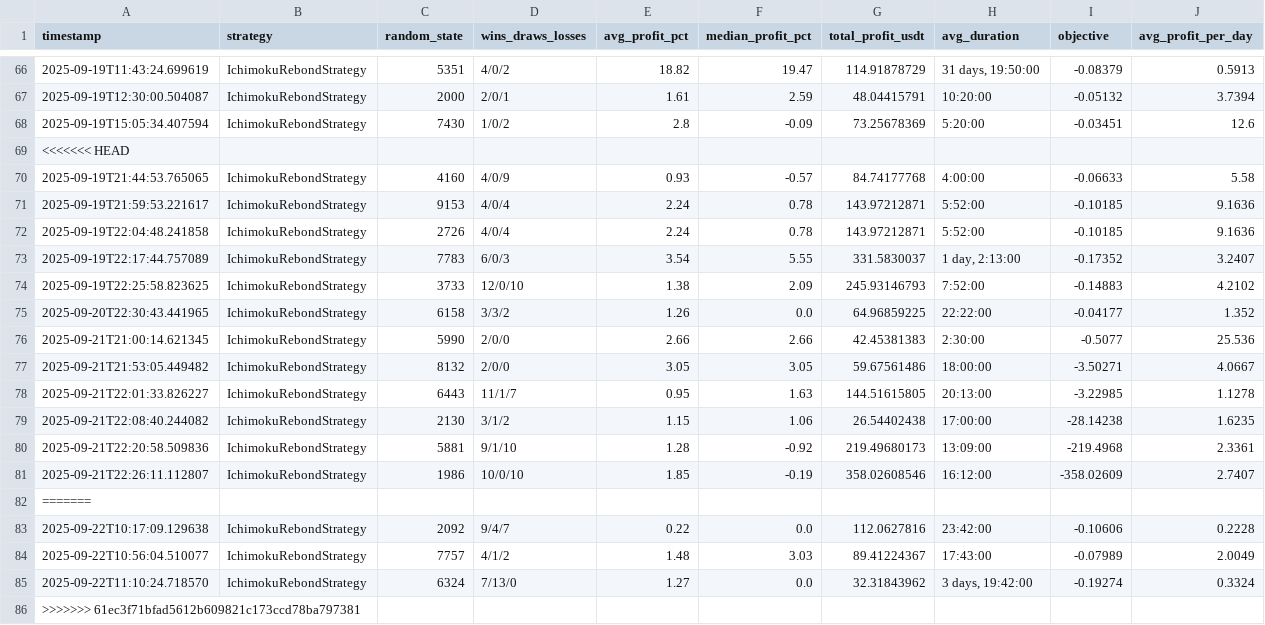
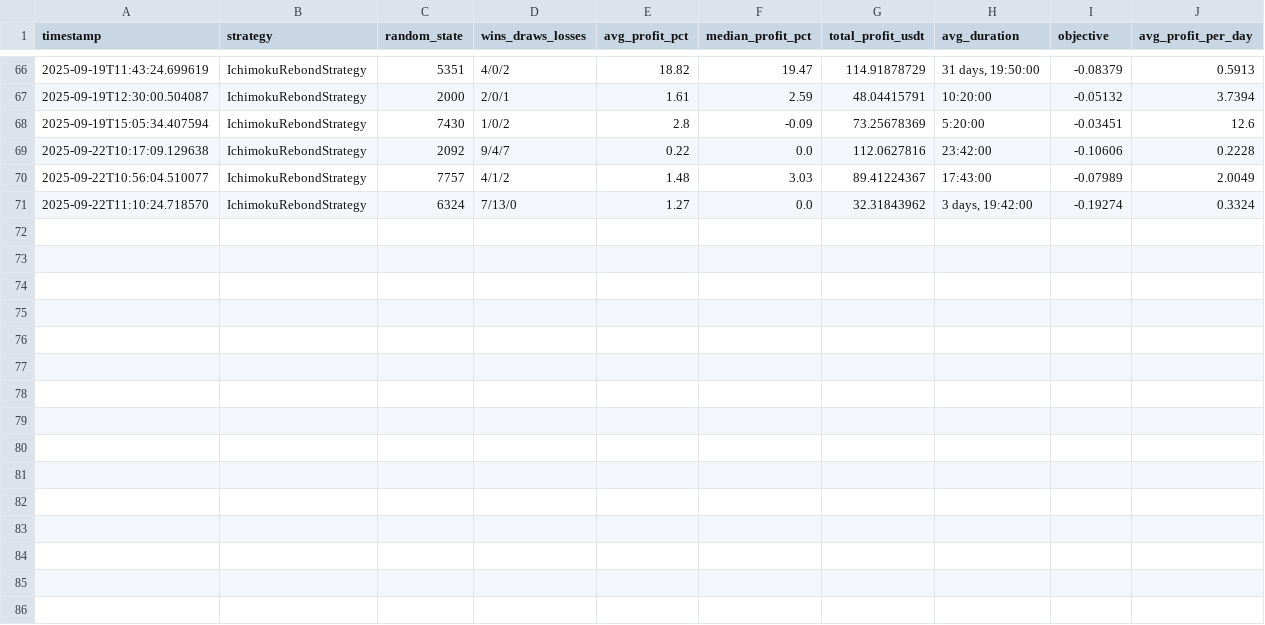
Before and after one commit to shudec/ft_userdata, a CSV file: hyperopt_results.csv, drawn as a sheet; only a part is shown, gaps mark what is left out; the diff names each change by its address in the sheet, - before the commit and + after, or states it on an @@ line.

```diff
--- a/hyperopt_results.csv
+++ b/hyperopt_results.csv
-row 69: <<<<<<< HEAD
-row 70: 2025-09-19T21:44:53.765065 | IchimokuRebondStrategy | 4160 | 4/0/9 | 0.93 | -0.57 | 84.74177768 | 4:00:00 | -0.06633 | 5.58
-row 71: 2025-09-19T21:59:53.221617 | IchimokuRebondStrategy | 9153 | 4/0/4 | 2.24 | 0.78 | 143.97212871 | 5:52:00 | -0.10185 | 9.1636
-row 72: 2025-09-19T22:04:48.241858 | IchimokuRebondStrategy | 2726 | 4/0/4 | 2.24 | 0.78 | 143.97212871 | 5:52:00 | -0.10185 | 9.1636
-row 73: 2025-09-19T22:17:44.757089 | IchimokuRebondStrategy | 7783 | 6/0/3 | 3.54 | 5.55 | 331.5830037 | 1 day, 2:13:00 | -0.17352 | 3.2407
-row 74: 2025-09-19T22:25:58.823625 | IchimokuRebondStrategy | 3733 | 12/0/10 | 1.38 | 2.09 | 245.93146793 | 7:52:00 | -0.14883 | 4.2102
-row 75: 2025-09-20T22:30:43.441965 | IchimokuRebondStrategy | 6158 | 3/3/2 | 1.26 | 0.0 | 64.96859225 | 22:22:00 | -0.04177 | 1.352
-row 76: 2025-09-21T21:00:14.621345 | IchimokuRebondStrategy | 5990 | 2/0/0 | 2.66 | 2.66 | 42.45381383 | 2:30:00 | -0.5077 | 25.536
-row 77: 2025-09-21T21:53:05.449482 | IchimokuRebondStrategy | 8132 | 2/0/0 | 3.05 | 3.05 | 59.67561486 | 18:00:00 | -3.50271 | 4.0667
-row 78: 2025-09-21T22:01:33.826227 | IchimokuRebondStrategy | 6443 | 11/1/7 | 0.95 | 1.63 | 144.51615805 | 20:13:00 | -3.22985 | 1.1278
-row 79: 2025-09-21T22:08:40.244082 | IchimokuRebondStrategy | 2130 | 3/1/2 | 1.15 | 1.06 | 26.54402438 | 17:00:00 | -28.14238 | 1.6235
-row 80: 2025-09-21T22:20:58.509836 | IchimokuRebondStrategy | 5881 | 9/1/10 | 1.28 | -0.92 | 219.49680173 | 13:09:00 | -219.4968 | 2.3361
-row 81: 2025-09-21T22:26:11.112807 | IchimokuRebondStrategy | 1986 | 10/0/10 | 1.85 | -0.19 | 358.02608546 | 16:12:00 | -358.02609 | 2.7407
-row 82: =======
-row 86: >>>>>>> 61ec3f71bfad5612b609821c173ccd78ba797381
```
Also changed, not shown: backtest_results.csv, 51 other files.
